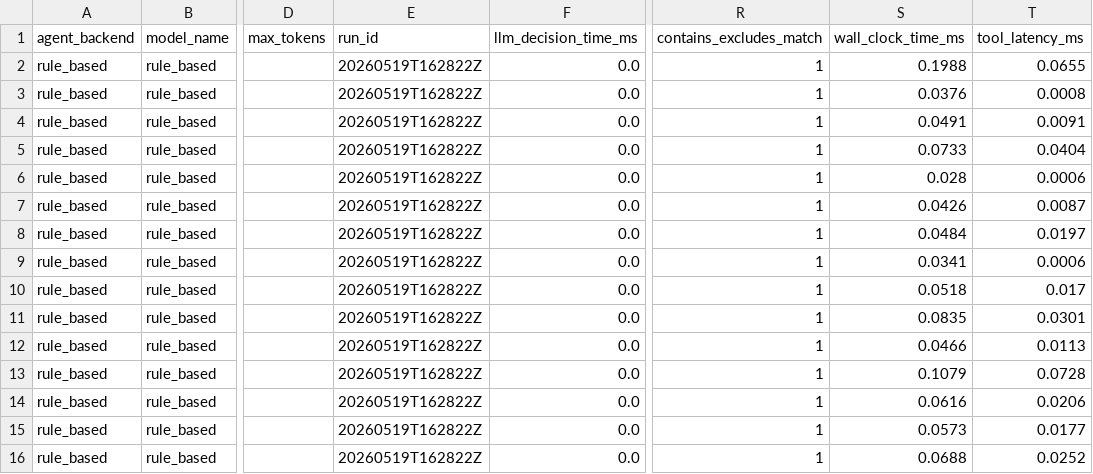
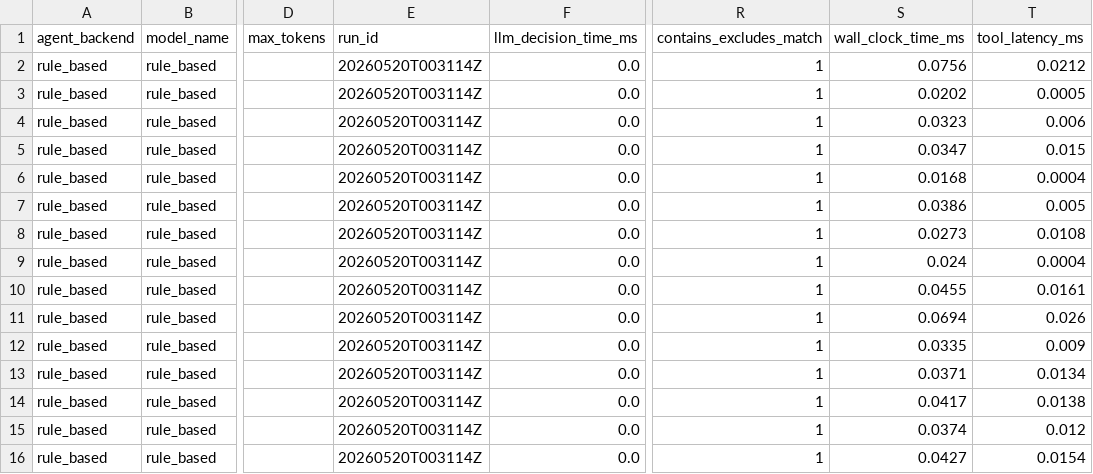
Before and after one commit to GoldenSection0618/mini-agent-tooluse-benchmark, a CSV file: results_rule_based.csv, drawn as a sheet; only a part is shown, gaps mark what is left out; the diff covers the shown part only; the diff names each change by its address in the sheet, - before the commit and + after, or states it on an @@ line.

```diff
--- a/results_rule_based.csv
+++ b/results_rule_based.csv
-E2:E16 (run_id): 20260519T162822Z
+E2:E16 (run_id): 20260520T003114Z
-S2 (wall_clock_time_ms): 0.1988
+S2 (wall_clock_time_ms): 0.0756
-T2 (tool_latency_ms): 0.0655
+T2 (tool_latency_ms): 0.0212
-S3 (wall_clock_time_ms): 0.0376
+S3 (wall_clock_time_ms): 0.0202
-T3 (tool_latency_ms): 0.0008
+T3 (tool_latency_ms): 0.0005
-S4 (wall_clock_time_ms): 0.0491
+S4 (wall_clock_time_ms): 0.0323
-T4 (tool_latency_ms): 0.0091
+T4 (tool_latency_ms): 0.006
-S5 (wall_clock_time_ms): 0.0733
+S5 (wall_clock_time_ms): 0.0347
-T5 (tool_latency_ms): 0.0404
+T5 (tool_latency_ms): 0.015
-S6 (wall_clock_time_ms): 0.028
+S6 (wall_clock_time_ms): 0.0168
-T6 (tool_latency_ms): 0.0006
+T6 (tool_latency_ms): 0.0004
-S7 (wall_clock_time_ms): 0.0426
+S7 (wall_clock_time_ms): 0.0386
-T7 (tool_latency_ms): 0.0087
+T7 (tool_latency_ms): 0.005
-S8 (wall_clock_time_ms): 0.0484
+S8 (wall_clock_time_ms): 0.0273
-T8 (tool_latency_ms): 0.0197
+T8 (tool_latency_ms): 0.0108
-S9 (wall_clock_time_ms): 0.0341
+S9 (wall_clock_time_ms): 0.024
-T9 (tool_latency_ms): 0.0006
+T9 (tool_latency_ms): 0.0004
-S10 (wall_clock_time_ms): 0.0518
+S10 (wall_clock_time_ms): 0.0455
-T10 (tool_latency_ms): 0.017
+T10 (tool_latency_ms): 0.0161
-S11 (wall_clock_time_ms): 0.0835
+S11 (wall_clock_time_ms): 0.0694
-T11 (tool_latency_ms): 0.0301
+T11 (tool_latency_ms): 0.026
-S12 (wall_clock_time_ms): 0.0466
+S12 (wall_clock_time_ms): 0.0335
-T12 (tool_latency_ms): 0.0113
+T12 (tool_latency_ms): 0.009
-S13 (wall_clock_time_ms): 0.1079
+S13 (wall_clock_time_ms): 0.0371
-T13 (tool_latency_ms): 0.0728
+T13 (tool_latency_ms): 0.0134
-S14 (wall_clock_time_ms): 0.0616
+S14 (wall_clock_time_ms): 0.0417
-T14 (tool_latency_ms): 0.0206
+T14 (tool_latency_ms): 0.0138
-S15 (wall_clock_time_ms): 0.0573
+S15 (wall_clock_time_ms): 0.0374
-T15 (tool_latency_ms): 0.0177
+T15 (tool_latency_ms): 0.012
-S16 (wall_clock_time_ms): 0.0688
+S16 (wall_clock_time_ms): 0.0427
-T16 (tool_latency_ms): 0.0252
+T16 (tool_latency_ms): 0.0154
```
Also changed, not shown: 27 edited cells elsewhere in this file, 27 other files.
